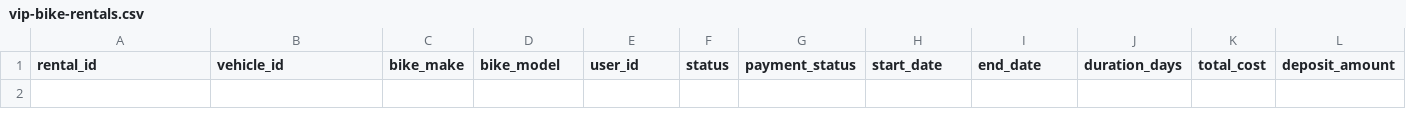
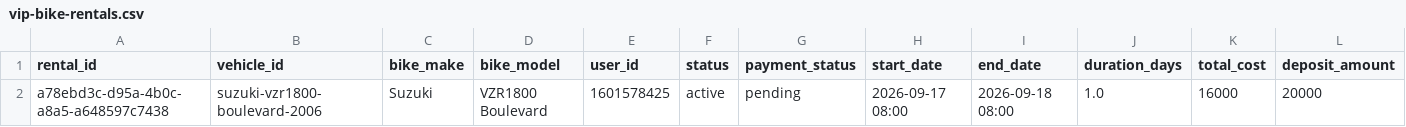
Before and after one commit to salavey13/carTest, a CSV file: public/docs/autoreply/vip-bike-rentals.csv, drawn as a sheet; only a part is shown; rows hold the shown columns only; the diff names each change by its address in the sheet, - before the commit and + after, or states it on an @@ line.

Commit message:
chore(rentals): regenerate active rentals CSV from Supabase

```diff
--- a/public/docs/autoreply/vip-bike-rentals.csv
+++ b/public/docs/autoreply/vip-bike-rentals.csv
+row 2: a78ebd3c-d95a-4b0c-a8a5-a648597c7438 | suzuki-vzr1800-boulevard-2006 | Suzuki | VZR1800 Boulevard | 1601578425 | active | pending | 2026-09-17 08:00 | 2026-09-18 08:00 | 1.0 | 16000 | 20000
```
